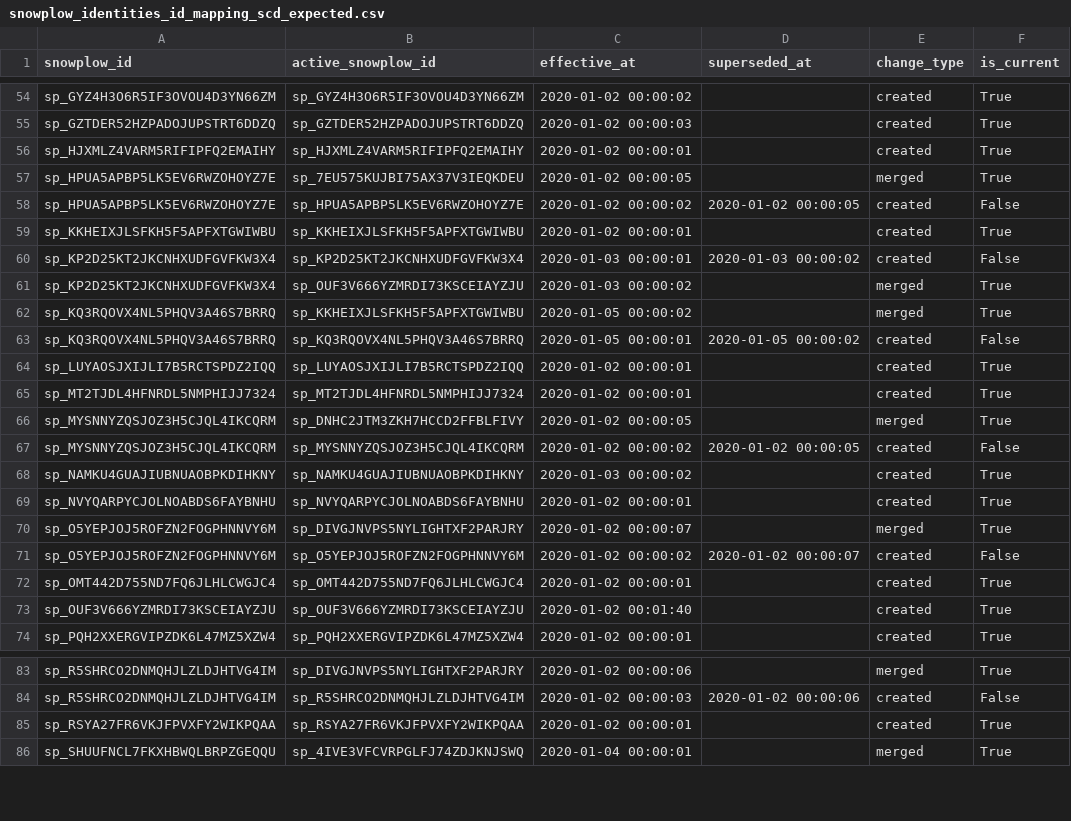
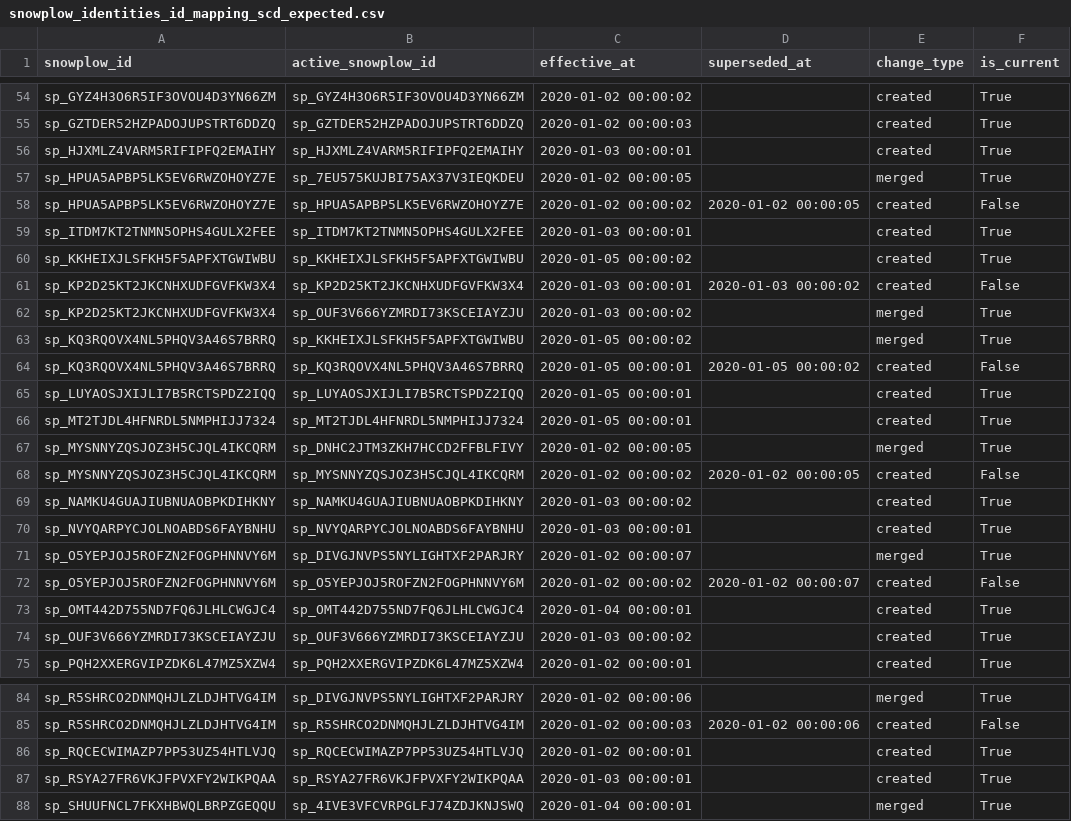
Before and after one commit to snowplow-incubator/dbt-snowplow-identities, a CSV file: integration_tests/data/expected/snowplow_identities_id_mapping_scd_expected.csv, drawn as a sheet; only a part is shown, gaps mark what is left out; the diff covers the shown part only.

Commit message:
Fix identifier_mapping uuid collision for shared identifiers

```diff
--- a/integration_tests/data/expected/snowplow_identities_id_mapping_scd_expected.csv
+++ b/integration_tests/data/expected/snowplow_identities_id_mapping_scd_expected.csv
@@ -55,6 +55,7 @@ sp_GYZ4H3O6R5IF3OVOU4D3YN66ZM,sp_GYZ4H3O6R5IF3OVOU4D3YN66ZM,2020-01-02 00:00:02,
 sp_GZTDER52HZPADOJUPSTRT6DDZQ,sp_GZTDER52HZPADOJUPSTRT6DDZQ,2020-01-02 00:00:03,,created,True
-sp_HJXMLZ4VARM5RIFIPFQ2EMAIHY,sp_HJXMLZ4VARM5RIFIPFQ2EMAIHY,2020-01-02 00:00:01,,created,True
+sp_HJXMLZ4VARM5RIFIPFQ2EMAIHY,sp_HJXMLZ4VARM5RIFIPFQ2EMAIHY,2020-01-03 00:00:01,,created,True
 sp_HPUA5APBP5LK5EV6RWZOHOYZ7E,sp_7EU575KUJBI75AX37V3IEQKDEU,2020-01-02 00:00:05,,merged,True
 sp_HPUA5APBP5LK5EV6RWZOHOYZ7E,sp_HPUA5APBP5LK5EV6RWZOHOYZ7E,2020-01-02 00:00:02,2020-01-02 00:00:05,created,False
-sp_KKHEIXJLSFKH5F5APFXTGWIWBU,sp_KKHEIXJLSFKH5F5APFXTGWIWBU,2020-01-02 00:00:01,,created,True
+sp_ITDM7KT2TNMN5OPHS4GULX2FEE,sp_ITDM7KT2TNMN5OPHS4GULX2FEE,2020-01-03 00:00:01,,created,True
+sp_KKHEIXJLSFKH5F5APFXTGWIWBU,sp_KKHEIXJLSFKH5F5APFXTGWIWBU,2020-01-05 00:00:02,,created,True
 sp_KP2D25KT2JKCNHXUDFGVFKW3X4,sp_KP2D25KT2JKCNHXUDFGVFKW3X4,2020-01-03 00:00:01,2020-01-03 00:00:02,created,False
@@ -63,4 +64,4 @@ sp_KQ3RQOVX4NL5PHQV3A46S7BRRQ,sp_KKHEIXJLSFKH5F5APFXTGWIWBU,2020-01-05 00:00:02,
 sp_KQ3RQOVX4NL5PHQV3A46S7BRRQ,sp_KQ3RQOVX4NL5PHQV3A46S7BRRQ,2020-01-05 00:00:01,2020-01-05 00:00:02,created,False
-sp_LUYAOSJXIJLI7B5RCTSPDZ2IQQ,sp_LUYAOSJXIJLI7B5RCTSPDZ2IQQ,2020-01-02 00:00:01,,created,True
-sp_MT2TJDL4HFNRDL5NMPHIJJ7324,sp_MT2TJDL4HFNRDL5NMPHIJJ7324,2020-01-02 00:00:01,,created,True
+sp_LUYAOSJXIJLI7B5RCTSPDZ2IQQ,sp_LUYAOSJXIJLI7B5RCTSPDZ2IQQ,2020-01-05 00:00:01,,created,True
+sp_MT2TJDL4HFNRDL5NMPHIJJ7324,sp_MT2TJDL4HFNRDL5NMPHIJJ7324,2020-01-05 00:00:01,,created,True
 sp_MYSNNYZQSJOZ3H5CJQL4IKCQRM,sp_DNHC2JTM3ZKH7HCCD2FFBLFIVY,2020-01-02 00:00:05,,merged,True
@@ -68,7 +69,7 @@ sp_MYSNNYZQSJOZ3H5CJQL4IKCQRM,sp_MYSNNYZQSJOZ3H5CJQL4IKCQRM,2020-01-02 00:00:02,
 sp_NAMKU4GUAJIUBNUAOBPKDIHKNY,sp_NAMKU4GUAJIUBNUAOBPKDIHKNY,2020-01-03 00:00:02,,created,True
-sp_NVYQARPYCJOLNOABDS6FAYBNHU,sp_NVYQARPYCJOLNOABDS6FAYBNHU,2020-01-02 00:00:01,,created,True
+sp_NVYQARPYCJOLNOABDS6FAYBNHU,sp_NVYQARPYCJOLNOABDS6FAYBNHU,2020-01-03 00:00:01,,created,True
 sp_O5YEPJOJ5ROFZN2FOGPHNNVY6M,sp_DIVGJNVPS5NYLIGHTXF2PARJRY,2020-01-02 00:00:07,,merged,True
 sp_O5YEPJOJ5ROFZN2FOGPHNNVY6M,sp_O5YEPJOJ5ROFZN2FOGPHNNVY6M,2020-01-02 00:00:02,2020-01-02 00:00:07,created,False
-sp_OMT442D755ND7FQ6JLHLCWGJC4,sp_OMT442D755ND7FQ6JLHLCWGJC4,2020-01-02 00:00:01,,created,True
-sp_OUF3V666YZMRDI73KSCEIAYZJU,sp_OUF3V666YZMRDI73KSCEIAYZJU,2020-01-02 00:01:40,,created,True
+sp_OMT442D755ND7FQ6JLHLCWGJC4,sp_OMT442D755ND7FQ6JLHLCWGJC4,2020-01-04 00:00:01,,created,True
+sp_OUF3V666YZMRDI73KSCEIAYZJU,sp_OUF3V666YZMRDI73KSCEIAYZJU,2020-01-03 00:00:02,,created,True
 sp_PQH2XXERGVIPZDK6L47MZ5XZW4,sp_PQH2XXERGVIPZDK6L47MZ5XZW4,2020-01-02 00:00:01,,created,True
@@ -84,3 +85,4 @@ sp_R5SHRCO2DNMQHJLZLDJHTVG4IM,sp_DIVGJNVPS5NYLIGHTXF2PARJRY,2020-01-02 00:00:06,
 sp_R5SHRCO2DNMQHJLZLDJHTVG4IM,sp_R5SHRCO2DNMQHJLZLDJHTVG4IM,2020-01-02 00:00:03,2020-01-02 00:00:06,created,False
-sp_RSYA27FR6VKJFPVXFY2WIKPQAA,sp_RSYA27FR6VKJFPVXFY2WIKPQAA,2020-01-02 00:00:01,,created,True
+sp_RQCECWIMAZP7PP53UZ54HTLVJQ,sp_RQCECWIMAZP7PP53UZ54HTLVJQ,2020-01-02 00:00:01,,created,True
+sp_RSYA27FR6VKJFPVXFY2WIKPQAA,sp_RSYA27FR6VKJFPVXFY2WIKPQAA,2020-01-03 00:00:01,,created,True
 sp_SHUUFNCL7FKXHBWQLBRPZGEQQU,sp_4IVE3VFCVRPGLFJ74ZDJKNJSWQ,2020-01-04 00:00:01,,merged,True
```
Also changed, not shown: 1 added row and 7 edited cells elsewhere in this file, 9 other files.
